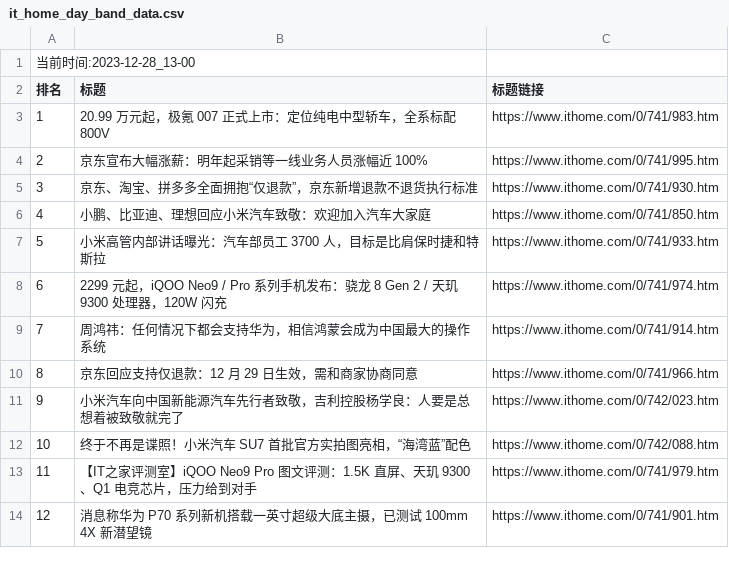
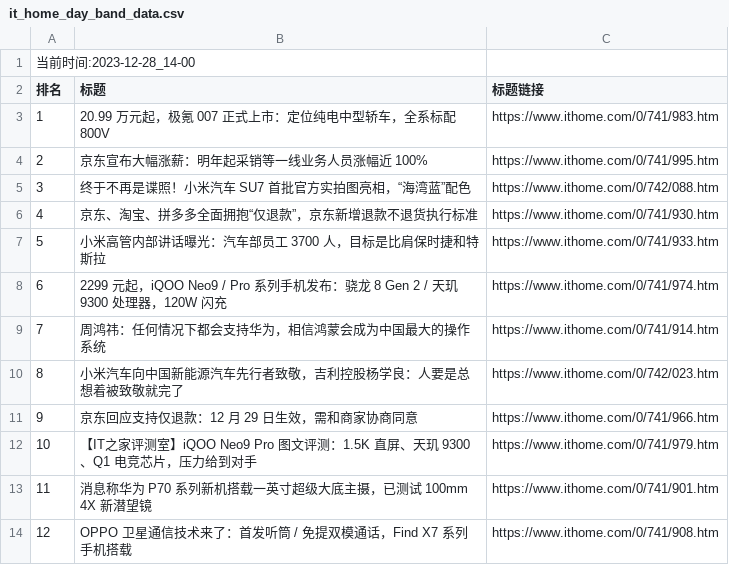
Before and after one commit to zhaowei1869/python_spider, a CSV file: 微博热搜/data/it_home_day_band_data.csv, drawn as a sheet; removed rows and columns are numbered as before the commit, all else as after; the diff names each change by its address in the sheet, - before the commit and + after, or states it on an @@ line.

```diff
--- a/微博热搜/data/it_home_day_band_data.csv
+++ b/微博热搜/data/it_home_day_band_data.csv
@@ column A (排名) renumbered between rows 1 and 13 @@
@@ row 12 moved to row 5: 3 @@
-row 6: 4 | 小鹏、比亚迪、理想回应小米汽车致敬：欢迎加入汽车大家庭 | https://www.ithome.com/0/741/850.htm
@@ row 11 moved to row 10: 8 @@
+row 14: 12 | OPPO 卫星通信技术来了：首发听筒 / 免提双模通话，Find X7 系列手机搭载 | https://www.ithome.com/0/741/908.htm
```
Also changed, not shown: 2 other files.
